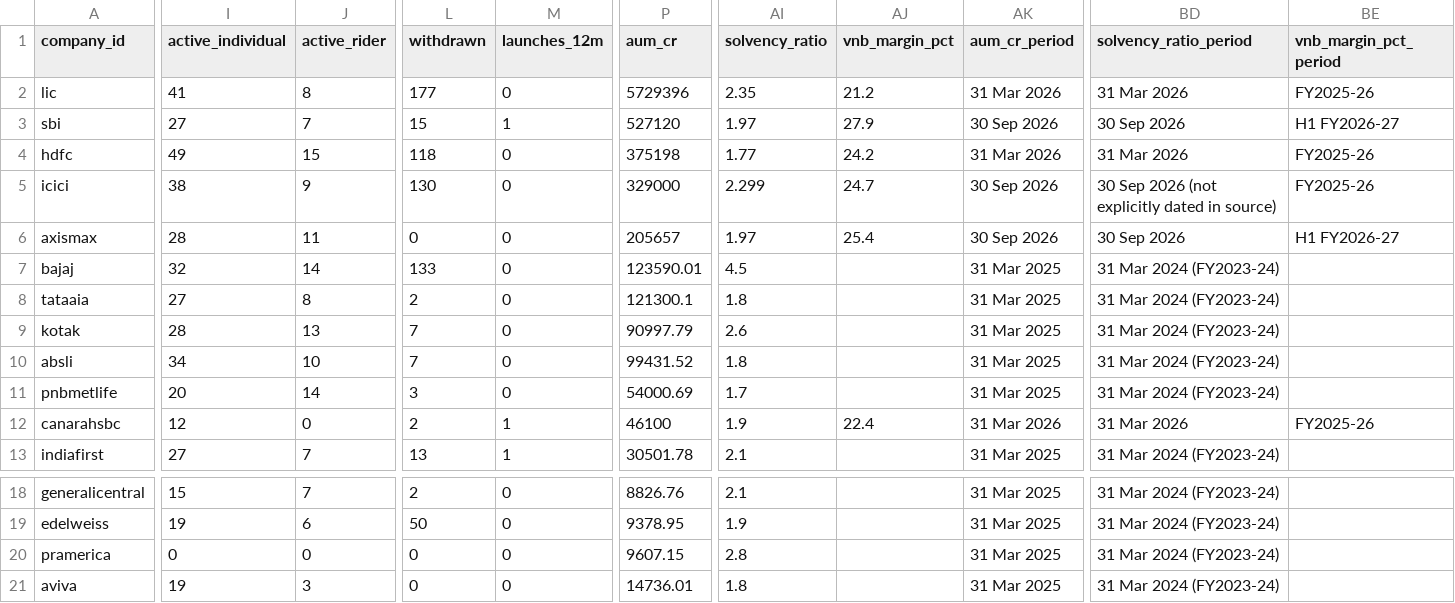
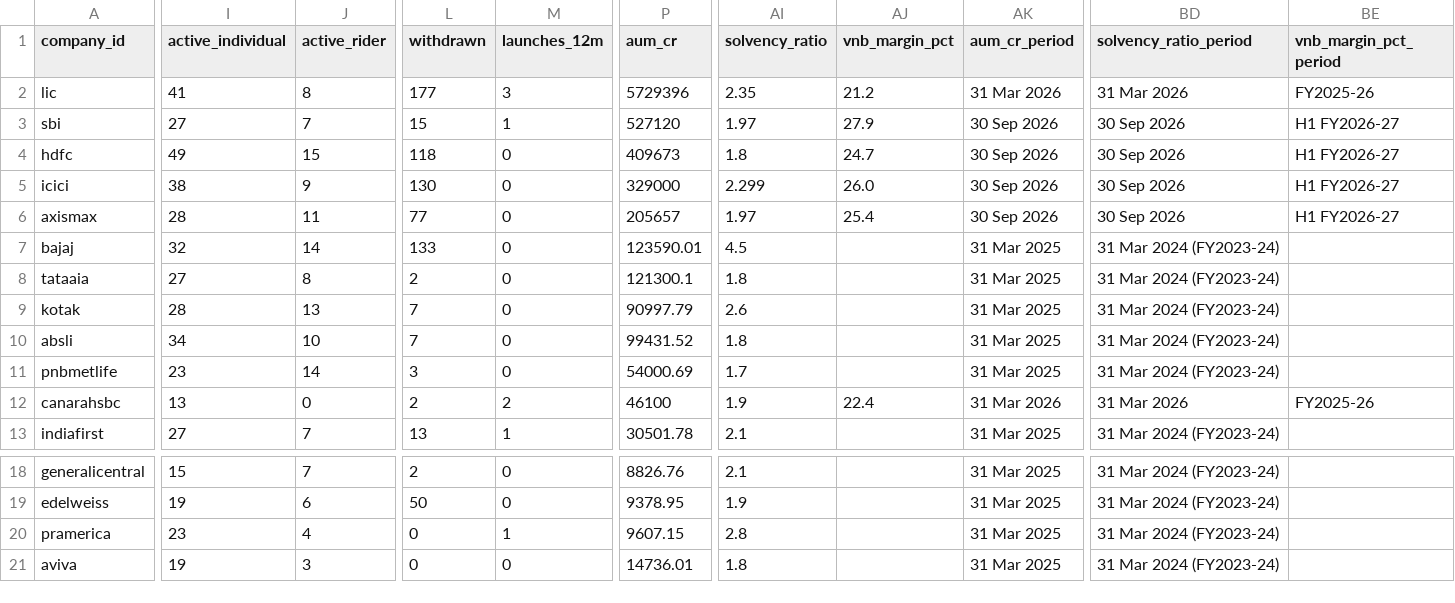
Before and after one commit to ninjapotato069/Insurance_Products, a CSV file: exports/companies.csv, drawn as a sheet; only a part is shown, gaps mark what is left out; the diff covers the shown part only; the diff names each change by its address in the sheet, - before the commit and + after, or states it on an @@ line.

```diff
--- a/exports/companies.csv
+++ b/exports/companies.csv
-M2 (launches_12m): 0
+M2 (launches_12m): 3
-P4 (aum_cr): 375198
+P4 (aum_cr): 409673
-AI4 (solvency_ratio): 1.77
+AI4 (solvency_ratio): 1.8
-AJ4 (vnb_margin_pct): 24.2
+AJ4 (vnb_margin_pct): 24.7
-AK4 (aum_cr_period): 31 Mar 2026
+AK4 (aum_cr_period): 30 Sep 2026
-BD4 (solvency_ratio_period): 31 Mar 2026
+BD4 (solvency_ratio_period): 30 Sep 2026
-BE4:BE5 (vnb_margin_pct_period): FY2025-26
+BE4:BE5 (vnb_margin_pct_period): H1 FY2026-27
-AJ5 (vnb_margin_pct): 24.7
+AJ5 (vnb_margin_pct): 26.0
-BD5 (solvency_ratio_period): 30 Sep 2026 (not explicitly dated in source)
+BD5 (solvency_ratio_period): 30 Sep 2026
-L6 (withdrawn): 0
+L6 (withdrawn): 77
-I11 (active_individual): 20
+I11 (active_individual): 23
-I12 (active_individual): 12
+I12 (active_individual): 13
-M12 (launches_12m): 1
+M12 (launches_12m): 2
-I20 (active_individual): 0
+I20 (active_individual): 23
-J20 (active_rider): 0
+J20 (active_rider): 4
-M20 (launches_12m): 0
+M20 (launches_12m): 1
```
Also changed, not shown: 1 edited cell elsewhere in this file, 10 other files.
